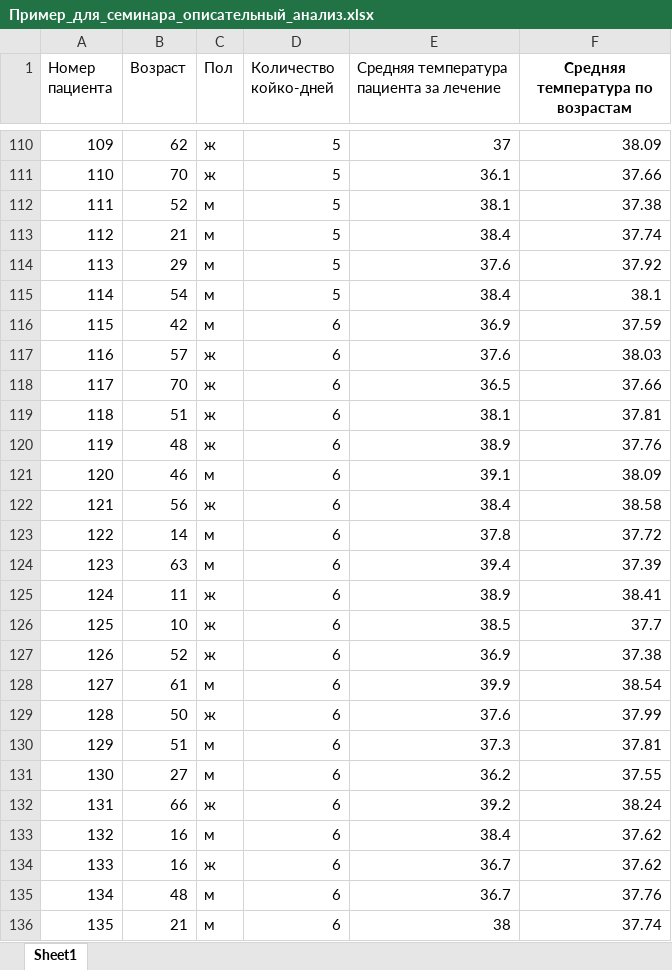
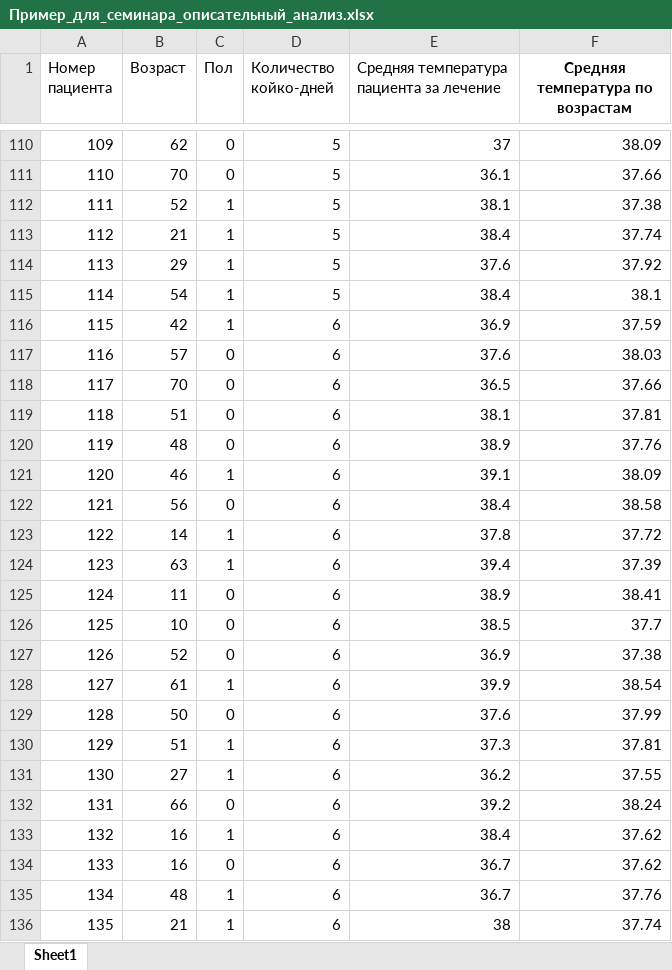
Before and after one commit to Nikoss96/SmartMed, an Excel workbook: SmartMedTelegram/media/data/user_data/Пример_для_семинара_описательный_анализ.xlsx, sheet Sheet1, drawn as a sheet; only a part is shown, gaps mark what is left out; values as stored, in another font and other column widths than the file's, no borders; the diff covers the shown part only; the diff names each change by its address in the sheet, - before the commit and + after, or states it on an @@ line.

```diff
--- a/SmartMedTelegram/media/data/user_data/Пример_для_семинара_описательный_анализ.xlsx (sheet Sheet1)
+++ b/SmartMedTelegram/media/data/user_data/Пример_для_семинара_описательный_анализ.xlsx (sheet Sheet1)
-C110:C111 (Пол): ж
+C110:C111 (Пол): 0
-C112:C116 (Пол): м
+C112:C116 (Пол): 1
-C117:C120 (Пол): ж
+C117:C120 (Пол): 0
-C121 (Пол): м
+C121 (Пол): 1
-C122 (Пол): ж
+C122 (Пол): 0
-C123:C124 (Пол): м
+C123:C124 (Пол): 1
-C125:C127 (Пол): ж
+C125:C127 (Пол): 0
-C128 (Пол): м
+C128 (Пол): 1
-C129 (Пол): ж
+C129 (Пол): 0
-C130:C131 (Пол): м
+C130:C131 (Пол): 1
-C132 (Пол): ж
+C132 (Пол): 0
-C133 (Пол): м
+C133 (Пол): 1
-C134 (Пол): ж
+C134 (Пол): 0
-C135:C136 (Пол): м
+C135:C136 (Пол): 1
```
Also changed, not shown: 974 edited cells elsewhere in this sheet, SmartMedTelegram/media/data/user_data/Пример_для_семинара_описательный_анализ.xlsx, 6 other files.
